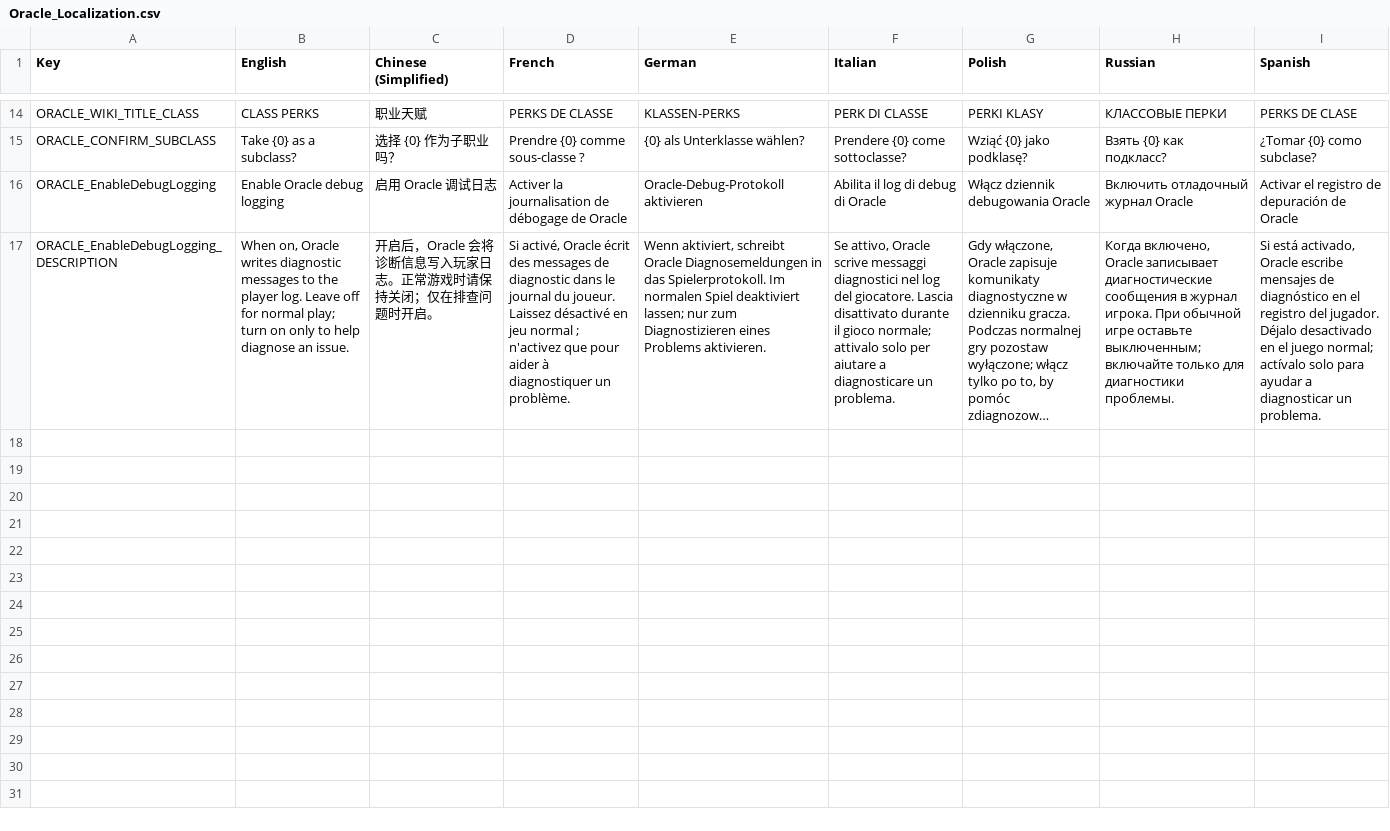
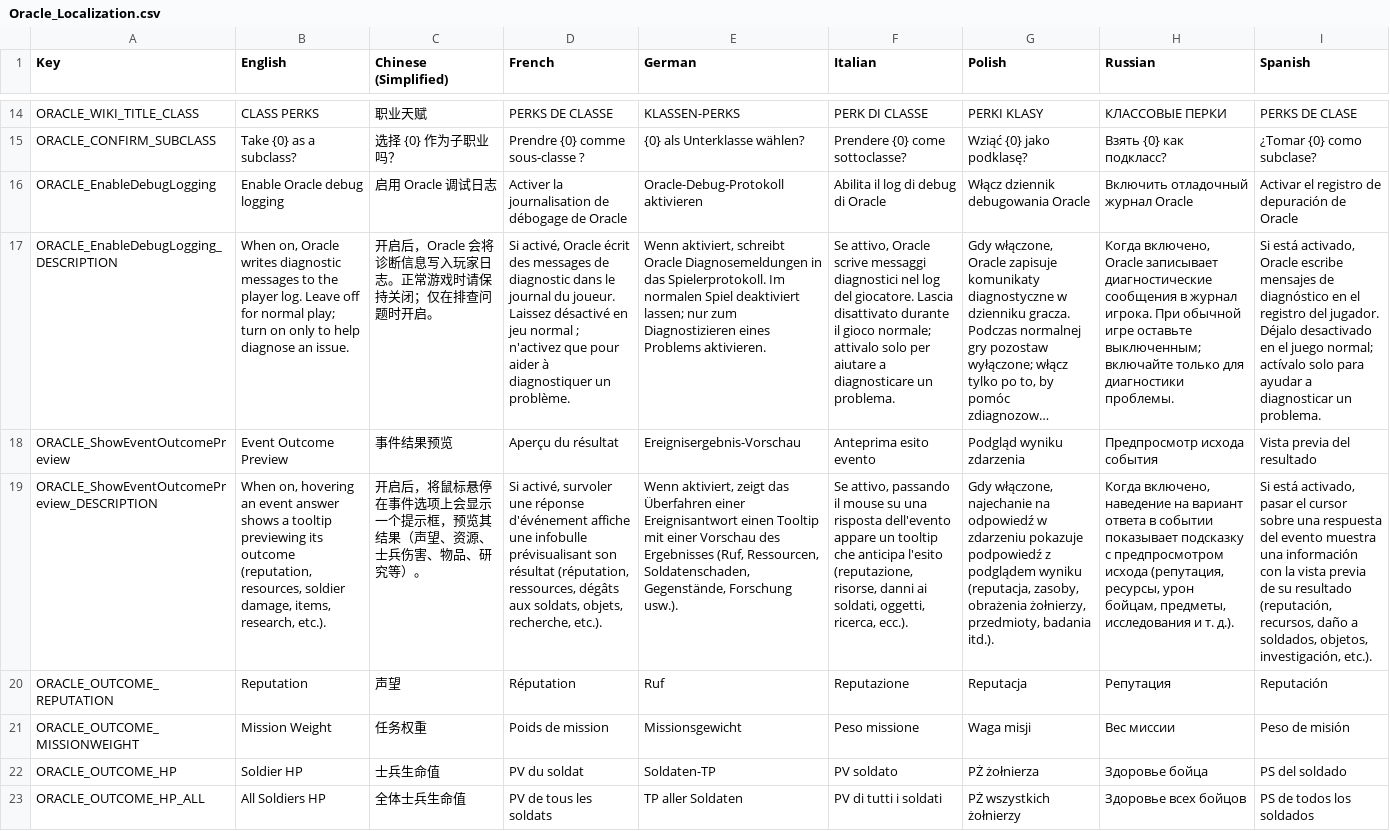
Before and after one commit to UberMorgott/PhoenixPoint-Mod-PerkOracle, a CSV file: Assets/Localization/Oracle_Localization.csv, drawn as a sheet; only a part is shown, gaps mark what is left out; long unchanged cells end in …; the diff covers the shown part only; the diff names each change by its address in the sheet, - before the commit and + after, or states it on an @@ line.

```diff
--- a/Assets/Localization/Oracle_Localization.csv
+++ b/Assets/Localization/Oracle_Localization.csv
+row 18: ORACLE_ShowEventOutcomePreview | Event Outcome Preview | 事件结果预览 | Aperçu du résultat | Ereignisergebnis-Vorschau | Anteprima esito evento | Podgląd wyniku zdarzenia | Предпросмотр исхода события | Vista previa del resultado
+row 19: ORACLE_ShowEventOutcomePreview_DESCRIPTION | When on, hovering an event answer shows a tooltip previewing its outcome (reputation, resources, soldier damage, items, research, etc.). | 开启后，将鼠标悬停在事件选项上会显示一个提示框，预览其结果（声望、资源、士兵伤害、物品、研究等）。 | Si activé, survoler une réponse d'événement affiche une infobulle prévisualisant son résultat (réputation, ressources, dégâts aux soldats, objets, recherche, etc.). | Wenn aktiviert, zeigt das Überfahren einer Ereignisantwort einen Tooltip mit einer Vorschau des Ergebnisses (Ruf, Ressourcen, Soldatenschaden, Gegenstände, Forschung usw.). | Se attivo, passando il mouse su una risposta dell'evento appare un tooltip che anticipa l'esito (reputazione, risorse, danni ai soldati, oggetti, ricerca, ecc.). | Gdy włączone, najechanie na odpowiedź w zdarzeniu pokazuje podpowiedź z podglądem wyniku (reputacja, zasoby, obrażenia żołnierzy, przedmioty, badania itd.). | Когда включено, наведение на вариант ответа в событии показывает подсказку с предпросмотром исхода (репутация, ресурсы, урон бойцам, предметы, исследования и т. д.). | Si está activado, pasar el cursor sobre una respuesta del evento muestra una información con la vista previa de su resultado (reputación, recursos, daño a soldados, objetos, investigación, etc.).
+row 20: ORACLE_OUTCOME_REPUTATION | Reputation | 声望 | Réputation | Ruf | Reputazione | Reputacja | Репутация | Reputación
+row 21: ORACLE_OUTCOME_MISSIONWEIGHT | Mission Weight | 任务权重 | Poids de mission | Missionsgewicht | Peso missione | Waga misji | Вес миссии | Peso de misión
+row 22: ORACLE_OUTCOME_HP | Soldier HP | 士兵生命值 | PV du soldat | Soldaten-TP | PV soldato | PŻ żołnierza | Здоровье бойца | PS del soldado
+row 23: ORACLE_OUTCOME_HP_ALL | All Soldiers HP | 全体士兵生命值 | PV de tous les soldats | TP aller Soldaten | PV di tutti i soldati | PŻ wszystkich żołnierzy | Здоровье всех бойцов | PS de todos los soldados
```
Also changed, not shown: 6 added rows elsewhere in this file.
